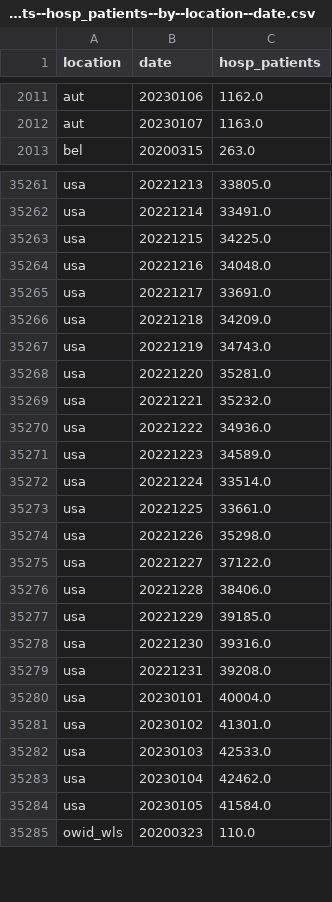
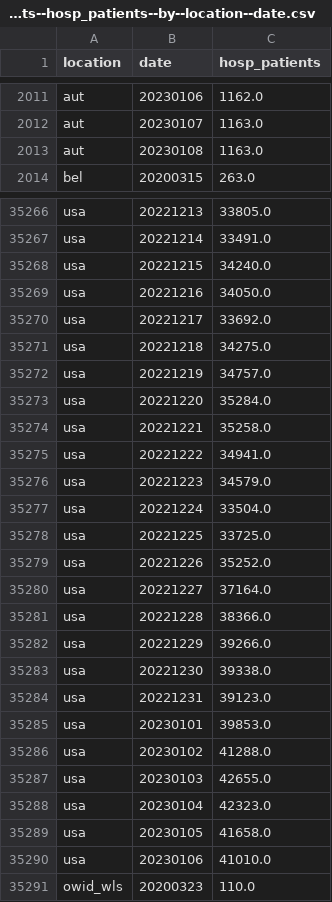
Before and after one commit to open-numbers/ddf--owid--covid_19, a CSV file: ddf--datapoints--hosp_patients--by--location--date.csv, drawn as a sheet; only a part is shown, gaps mark what is left out; the diff covers the shown part only.

```diff
--- a/ddf--datapoints--hosp_patients--by--location--date.csv
+++ b/ddf--datapoints--hosp_patients--by--location--date.csv
@@ -2012,2 +2012,3 @@ aut,20230106,1162.0
 aut,20230107,1163.0
+aut,20230108,1163.0
 bel,20200315,263.0
@@ -35262,24 +35267,25 @@ usa,20221213,33805.0
 usa,20221214,33491.0
-usa,20221215,34225.0
-usa,20221216,34048.0
-usa,20221217,33691.0
-usa,20221218,34209.0
-usa,20221219,34743.0
-usa,20221220,35281.0
-usa,20221221,35232.0
-usa,20221222,34936.0
-usa,20221223,34589.0
-usa,20221224,33514.0
-usa,20221225,33661.0
-usa,20221226,35298.0
-usa,20221227,37122.0
-usa,20221228,38406.0
-usa,20221229,39185.0
-usa,20221230,39316.0
-usa,20221231,39208.0
-usa,20230101,40004.0
-usa,20230102,41301.0
-usa,20230103,42533.0
-usa,20230104,42462.0
-usa,20230105,41584.0
+usa,20221215,34240.0
+usa,20221216,34050.0
+usa,20221217,33692.0
+usa,20221218,34275.0
+usa,20221219,34757.0
+usa,20221220,35284.0
+usa,20221221,35258.0
+usa,20221222,34941.0
+usa,20221223,34579.0
+usa,20221224,33504.0
+usa,20221225,33725.0
+usa,20221226,35252.0
+usa,20221227,37164.0
+usa,20221228,38366.0
+usa,20221229,39266.0
+usa,20221230,39338.0
+usa,20221231,39123.0
+usa,20230101,39853.0
+usa,20230102,41288.0
+usa,20230103,42655.0
+usa,20230104,42323.0
+usa,20230105,41658.0
+usa,20230106,41010.0
 owid_wls,20200323,110.0
```
Also changed, not shown: 4 added rows and 19 edited cells elsewhere in this file, ddf--datapoints--hosp_patients_per_million--by--location--date.csv, ddf--datapoints--icu_patients--by--location--date.csv, 35 other files.
